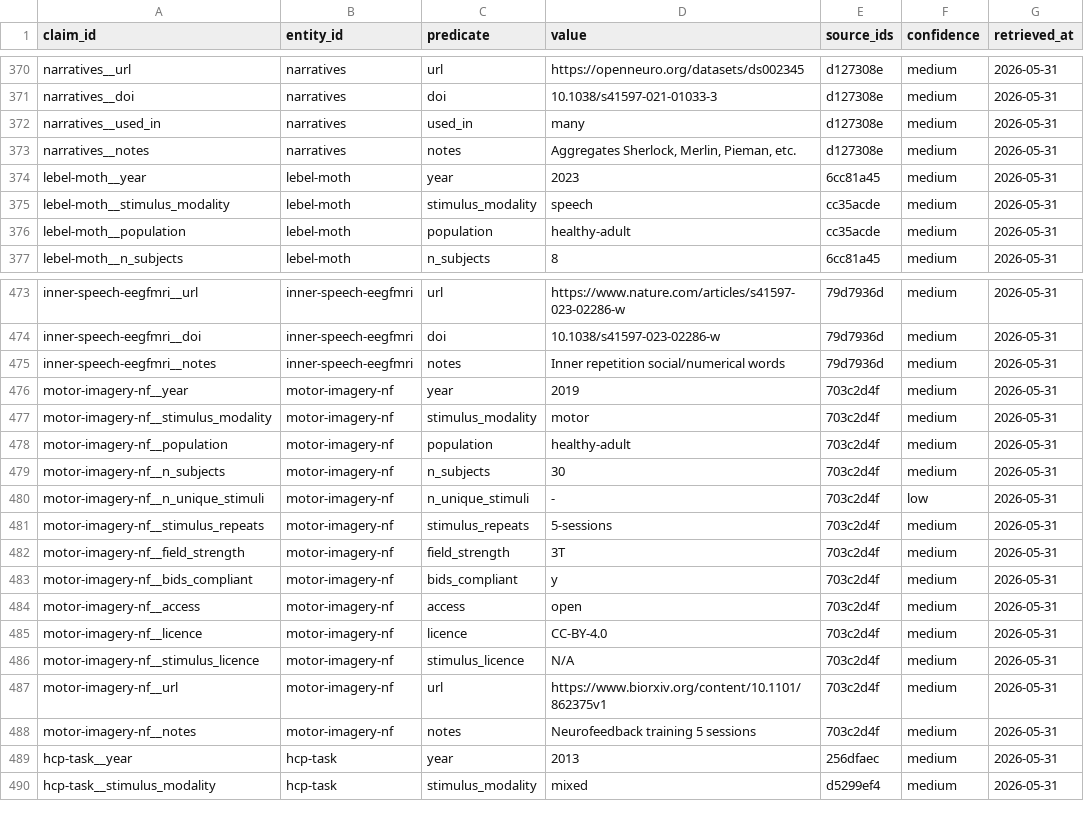
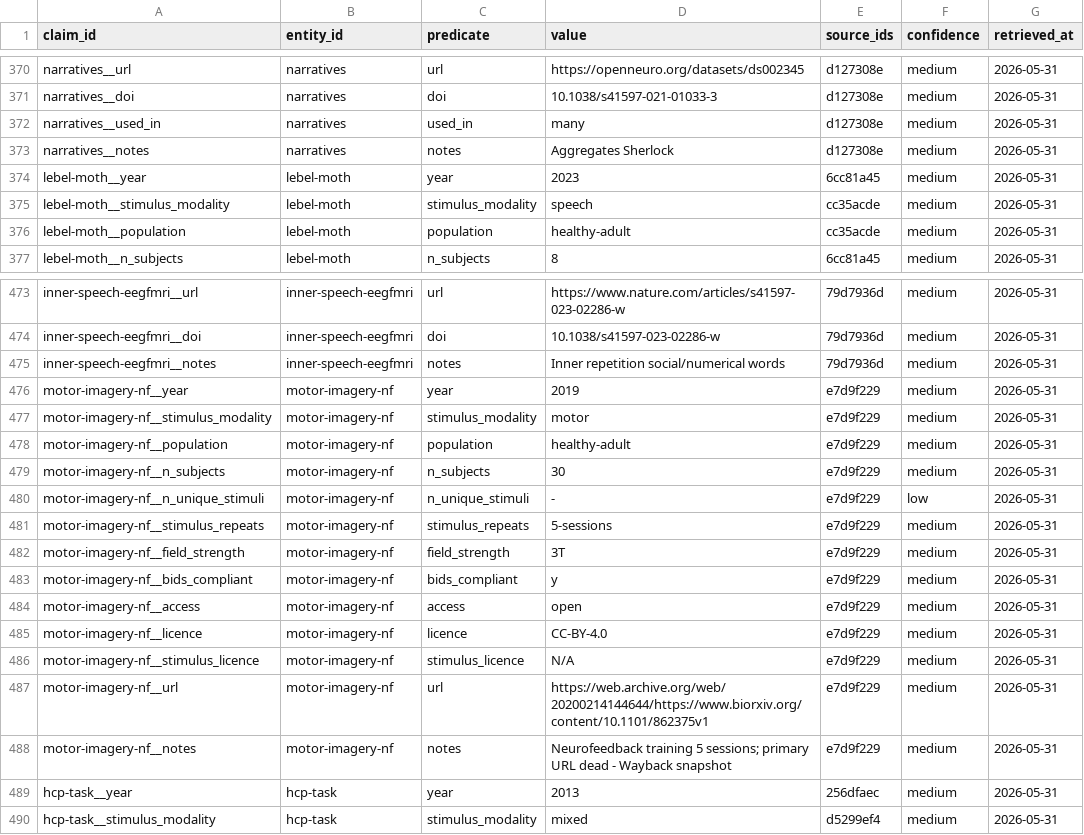
Before and after one commit to kondratevakate/brain-encoder-datasets, a CSV file: data/claims.csv, drawn as a sheet; only a part is shown, gaps mark what is left out; the diff covers the shown part only.

```diff
--- a/data/claims.csv
+++ b/data/claims.csv
@@ -372,3 +372,3 @@ narratives__doi,narratives,doi,10.1038/s41597-021-01033-3,d127308e,medium,2026-0
 narratives__used_in,narratives,used_in,many,d127308e,medium,2026-05-31
-narratives__notes,narratives,notes,"Aggregates Sherlock, Merlin, Pieman, etc.",d127308e,medium,2026-05-31
+narratives__notes,narratives,notes,Aggregates Sherlock,d127308e,medium,2026-05-31
 lebel-moth__year,lebel-moth,year,2023,6cc81a45,medium,2026-05-31
@@ -475,15 +475,15 @@ inner-speech-eegfmri__doi,inner-speech-eegfmri,doi,10.1038/s41597-023-02286-w,79
 inner-speech-eegfmri__notes,inner-speech-eegfmri,notes,Inner repetition social/numerical words,79d7936d,medium,2026-05-31
-motor-imagery-nf__year,motor-imagery-nf,year,2019,703c2d4f,medium,2026-05-31
-motor-imagery-nf__stimulus_modality,motor-imagery-nf,stimulus_modality,motor,703c2d4f,medium,2026-05-31
-motor-imagery-nf__population,motor-imagery-nf,population,healthy-adult,703c2d4f,medium,2026-05-31
-motor-imagery-nf__n_subjects,motor-imagery-nf,n_subjects,30,703c2d4f,medium,2026-05-31
-motor-imagery-nf__n_unique_stimuli,motor-imagery-nf,n_unique_stimuli,-,703c2d4f,low,2026-05-31
-motor-imagery-nf__stimulus_repeats,motor-imagery-nf,stimulus_repeats,5-sessions,703c2d4f,medium,2026-05-31
-motor-imagery-nf__field_strength,motor-imagery-nf,field_strength,3T,703c2d4f,medium,2026-05-31
-motor-imagery-nf__bids_compliant,motor-imagery-nf,bids_compliant,y,703c2d4f,medium,2026-05-31
-motor-imagery-nf__access,motor-imagery-nf,access,open,703c2d4f,medium,2026-05-31
-motor-imagery-nf__licence,motor-imagery-nf,licence,CC-BY-4.0,703c2d4f,medium,2026-05-31
-motor-imagery-nf__stimulus_licence,motor-imagery-nf,stimulus_licence,N/A,703c2d4f,medium,2026-05-31
-motor-imagery-nf__url,motor-imagery-nf,url,https://www.biorxiv.org/content/10.1101/862375v1,703c2d4f,medium,2026-05-31
-motor-imagery-nf__notes,motor-imagery-nf,notes,Neurofeedback training 5 sessions,703c2d4f,medium,2026-05-31
+motor-imagery-nf__year,motor-imagery-nf,year,2019,e7d9f229,medium,2026-05-31
+motor-imagery-nf__stimulus_modality,motor-imagery-nf,stimulus_modality,motor,e7d9f229,medium,2026-05-31
+motor-imagery-nf__population,motor-imagery-nf,population,healthy-adult,e7d9f229,medium,2026-05-31
+motor-imagery-nf__n_subjects,motor-imagery-nf,n_subjects,30,e7d9f229,medium,2026-05-31
+motor-imagery-nf__n_unique_stimuli,motor-imagery-nf,n_unique_stimuli,-,e7d9f229,low,2026-05-31
+motor-imagery-nf__stimulus_repeats,motor-imagery-nf,stimulus_repeats,5-sessions,e7d9f229,medium,2026-05-31
+motor-imagery-nf__field_strength,motor-imagery-nf,field_strength,3T,e7d9f229,medium,2026-05-31
+motor-imagery-nf__bids_compliant,motor-imagery-nf,bids_compliant,y,e7d9f229,medium,2026-05-31
+motor-imagery-nf__access,motor-imagery-nf,access,open,e7d9f229,medium,2026-05-31
+motor-imagery-nf__licence,motor-imagery-nf,licence,CC-BY-4.0,e7d9f229,medium,2026-05-31
+motor-imagery-nf__stimulus_licence,motor-imagery-nf,stimulus_licence,N/A,e7d9f229,medium,2026-05-31
+motor-imagery-nf__url,motor-imagery-nf,url,https://web.archive.org/web/20200214144644/https://www.biorxiv.org/content/10.1101/862375v1,e7d9f229,medium,2026-05-31
+motor-imagery-nf__notes,motor-imagery-nf,notes,Neurofeedback training 5 sessions; primary URL dead - Wayback snapshot,e7d9f229,medium,2026-05-31
 hcp-task__year,hcp-task,year,2013,256dfaec,medium,2026-05-31
```
Also changed, not shown: 41 edited cells elsewhere in this file, data/entities.csv, datasets.csv, 3 other files.
